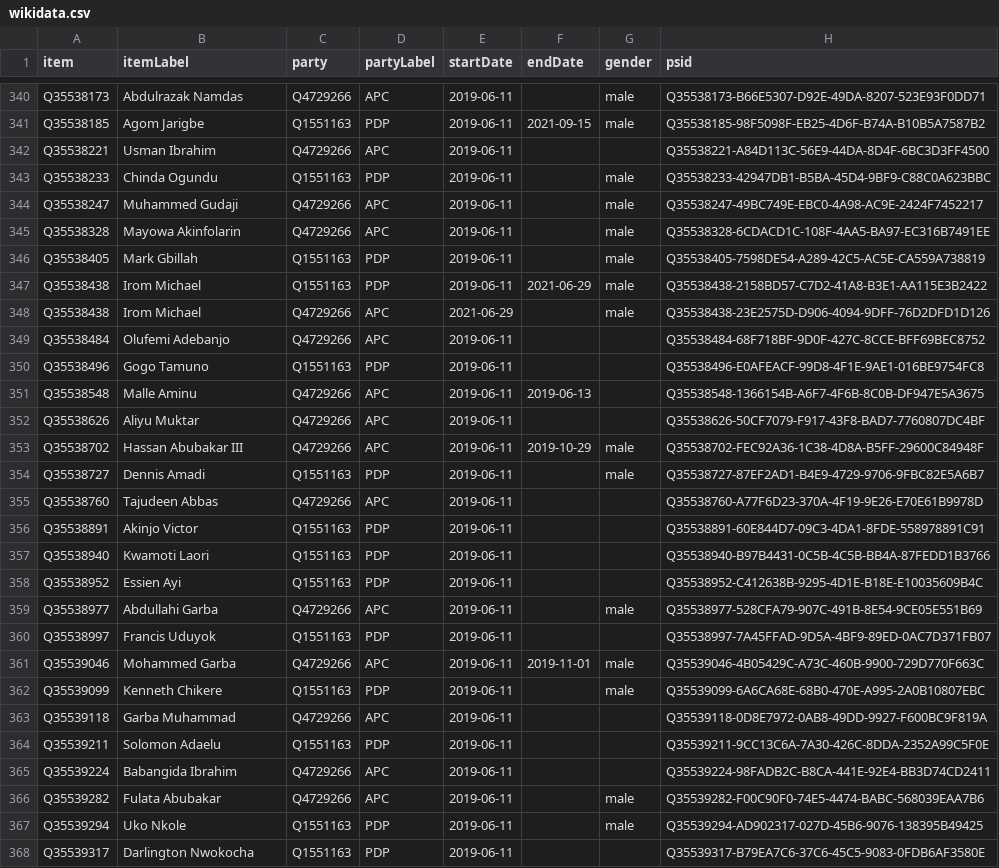
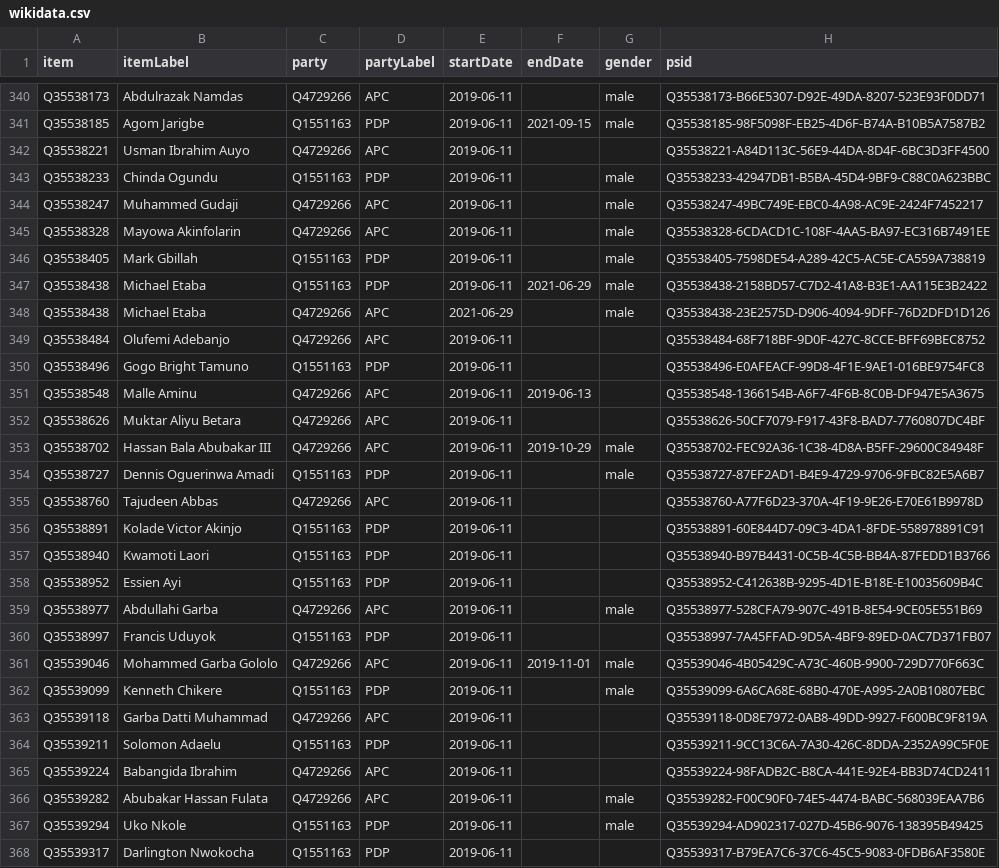
Before and after one commit to every-politician-scrapers/nigeria, a CSV file: sources/representatives-9/wikidata.csv, drawn as a sheet; only a part is shown, gaps mark what is left out; the diff covers the shown part only.

```diff
--- a/sources/representatives-9/wikidata.csv
+++ b/sources/representatives-9/wikidata.csv
@@ -341,3 +341,3 @@ Q35538173,Abdulrazak Namdas,Q4729266,APC,2019-06-11,,male,Q35538173-B66E5307-D92
 Q35538185,Agom Jarigbe,Q1551163,PDP,2019-06-11,2021-09-15,male,Q35538185-98F5098F-EB25-4D6F-B74A-B10B5A7587B2
-Q35538221,Usman Ibrahim,Q4729266,APC,2019-06-11,,,Q35538221-A84D113C-56E9-44DA-8D4F-6BC3D3FF4500
+Q35538221,Usman Ibrahim Auyo,Q4729266,APC,2019-06-11,,,Q35538221-A84D113C-56E9-44DA-8D4F-6BC3D3FF4500
 Q35538233,Chinda Ogundu,Q1551163,PDP,2019-06-11,,male,Q35538233-42947DB1-B5BA-45D4-9BF9-C88C0A623BBC
@@ -346,12 +346,12 @@ Q35538328,Mayowa Akinfolarin,Q4729266,APC,2019-06-11,,male,Q35538328-6CDACD1C-10
 Q35538405,Mark Gbillah,Q1551163,PDP,2019-06-11,,male,Q35538405-7598DE54-A289-42C5-AC5E-CA559A738819
-Q35538438,Irom Michael,Q1551163,PDP,2019-06-11,2021-06-29,male,Q35538438-2158BD57-C7D2-41A8-B3E1-AA115E3B2422
-Q35538438,Irom Michael,Q4729266,APC,2021-06-29,,male,Q35538438-23E2575D-D906-4094-9DFF-76D2DFD1D126
+Q35538438,Michael Etaba,Q1551163,PDP,2019-06-11,2021-06-29,male,Q35538438-2158BD57-C7D2-41A8-B3E1-AA115E3B2422
+Q35538438,Michael Etaba,Q4729266,APC,2021-06-29,,male,Q35538438-23E2575D-D906-4094-9DFF-76D2DFD1D126
 Q35538484,Olufemi Adebanjo,Q4729266,APC,2019-06-11,,,Q35538484-68F718BF-9D0F-427C-8CCE-BFF69BEC8752
-Q35538496,Gogo Tamuno,Q1551163,PDP,2019-06-11,,,Q35538496-E0AFEACF-99D8-4F1E-9AE1-016BE9754FC8
+Q35538496,Gogo Bright Tamuno,Q1551163,PDP,2019-06-11,,,Q35538496-E0AFEACF-99D8-4F1E-9AE1-016BE9754FC8
 Q35538548,Malle Aminu,Q4729266,APC,2019-06-11,2019-06-13,,Q35538548-1366154B-A6F7-4F6B-8C0B-DF947E5A3675
-Q35538626,Aliyu Muktar,Q4729266,APC,2019-06-11,,,Q35538626-50CF7079-F917-43F8-BAD7-7760807DC4BF
-Q35538702,Hassan Abubakar III,Q4729266,APC,2019-06-11,2019-10-29,male,Q35538702-FEC92A36-1C38-4D8A-B5FF-29600C84948F
-Q35538727,Dennis Amadi,Q1551163,PDP,2019-06-11,,male,Q35538727-87EF2AD1-B4E9-4729-9706-9FBC82E5A6B7
+Q35538626,Muktar Aliyu Betara,Q4729266,APC,2019-06-11,,,Q35538626-50CF7079-F917-43F8-BAD7-7760807DC4BF
+Q35538702,Hassan Bala Abubakar III,Q4729266,APC,2019-06-11,2019-10-29,male,Q35538702-FEC92A36-1C38-4D8A-B5FF-29600C84948F
+Q35538727,Dennis Oguerinwa Amadi,Q1551163,PDP,2019-06-11,,male,Q35538727-87EF2AD1-B4E9-4729-9706-9FBC82E5A6B7
 Q35538760,Tajudeen Abbas,Q4729266,APC,2019-06-11,,,Q35538760-A77F6D23-370A-4F19-9E26-E70E61B9978D
-Q35538891,Akinjo Victor,Q1551163,PDP,2019-06-11,,,Q35538891-60E844D7-09C3-4DA1-8FDE-558978891C91
+Q35538891,Kolade Victor Akinjo,Q1551163,PDP,2019-06-11,,,Q35538891-60E844D7-09C3-4DA1-8FDE-558978891C91
 Q35538940,Kwamoti Laori,Q1551163,PDP,2019-06-11,,,Q35538940-B97B4431-0C5B-4C5B-BB4A-87FEDD1B3766
@@ -360,8 +360,8 @@ Q35538977,Abdullahi Garba,Q4729266,APC,2019-06-11,,male,Q35538977-528CFA79-907C-
 Q35538997,Francis Uduyok,Q1551163,PDP,2019-06-11,,,Q35538997-7A45FFAD-9D5A-4BF9-89ED-0AC7D371FB07
-Q35539046,Mohammed Garba,Q4729266,APC,2019-06-11,2019-11-01,male,Q35539046-4B05429C-A73C-460B-9900-729D770F663C
+Q35539046,Mohammed Garba Gololo,Q4729266,APC,2019-06-11,2019-11-01,male,Q35539046-4B05429C-A73C-460B-9900-729D770F663C
 Q35539099,Kenneth Chikere,Q1551163,PDP,2019-06-11,,male,Q35539099-6A6CA68E-68B0-470E-A995-2A0B10807EBC
-Q35539118,Garba Muhammad,Q4729266,APC,2019-06-11,,,Q35539118-0D8E7972-0AB8-49DD-9927-F600BC9F819A
+Q35539118,Garba Datti Muhammad,Q4729266,APC,2019-06-11,,,Q35539118-0D8E7972-0AB8-49DD-9927-F600BC9F819A
 Q35539211,Solomon Adaelu,Q1551163,PDP,2019-06-11,,,Q35539211-9CC13C6A-7A30-426C-8DDA-2352A99C5F0E
 Q35539224,Babangida Ibrahim,Q4729266,APC,2019-06-11,,,Q35539224-98FADB2C-B8CA-441E-92E4-BB3D74CD2411
-Q35539282,Fulata Abubakar,Q4729266,APC,2019-06-11,,male,Q35539282-F00C90F0-74E5-4474-BABC-568039EAA7B6
+Q35539282,Abubakar Hassan Fulata,Q4729266,APC,2019-06-11,,male,Q35539282-F00C90F0-74E5-4474-BABC-568039EAA7B6
 Q35539294,Uko Nkole,Q1551163,PDP,2019-06-11,,male,Q35539294-AD902317-027D-45B6-9076-138395B49425
```
Also changed, not shown: 1 added row and 37 edited cells elsewhere in this file, sources/representatives-9/diff.csv.
